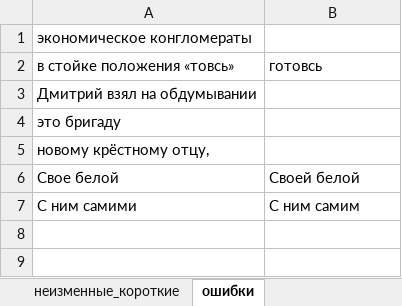
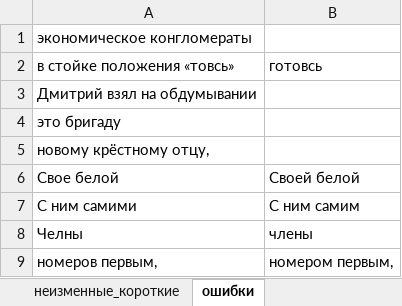
Before and after one commit to AveNRU/text_changer, an Excel workbook: словари/шерстобитов.xlsx, sheet ошибки, drawn as a sheet; values as stored, in another font and other column widths than the file's, no borders; the diff names each change by its address in the sheet, - before the commit and + after, or states it on an @@ line.

```diff
--- a/словари/шерстобитов.xlsx (sheet ошибки)
+++ b/словари/шерстобитов.xlsx (sheet ошибки)
+row 8: Челны | члены
+row 9: номеров первым, | номером первым,
```
Also changed, not shown: sheet неизменные_короткие, sheet неизменные, sheet неизменные_длинные, sheet Составные_важные, 2 other files.
